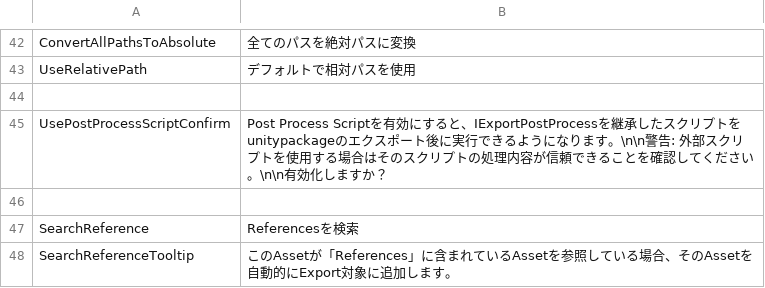
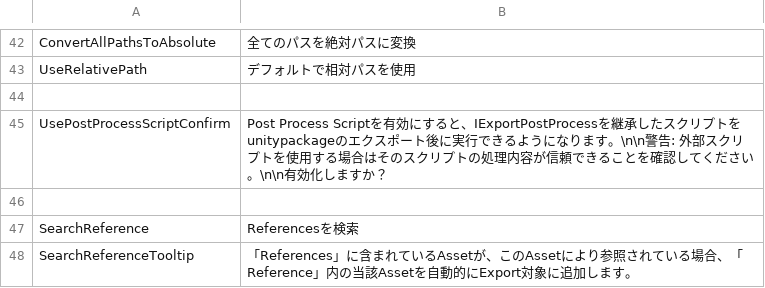
Before and after one commit to SleetCat123/MizoresUnityPackageExporter, a CSV file: Packages/com.mizore-nekoyanagi.utils.mizore-package-exporter/Texts/Resources/MizoresPackageExporter/jp.csv, drawn as a sheet; only a part is shown, gaps mark what is left out.

```diff
--- a/Packages/com.mizore-nekoyanagi.utils.mizore-package-exporter/Texts/Resources/MizoresPackageExporter/jp.csv
+++ b/Packages/com.mizore-nekoyanagi.utils.mizore-package-exporter/Texts/Resources/MizoresPackageExporter/jp.csv
@@ -47,2 +47,2 @@ UsePostProcessScriptConfirm,Post Process Scriptを有効にすると、IExportPo
 SearchReference,Referencesを検索
-SearchReferenceTooltip,このAssetが「References」に含まれているAssetを参照している場合、そのAssetを自動的にExport対象に追加します。
+SearchReferenceTooltip,「References」に含まれているAssetが、このAssetにより参照されている場合、「Reference」内の当該Assetを自動的にExport対象に追加します。
```
Also changed, not shown: 9 other files.
